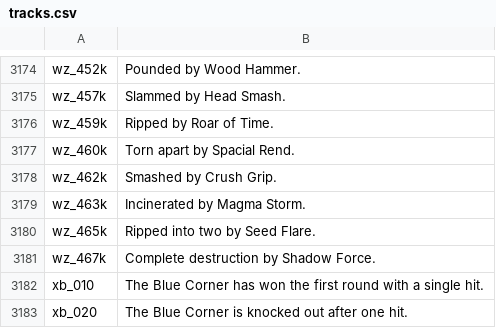
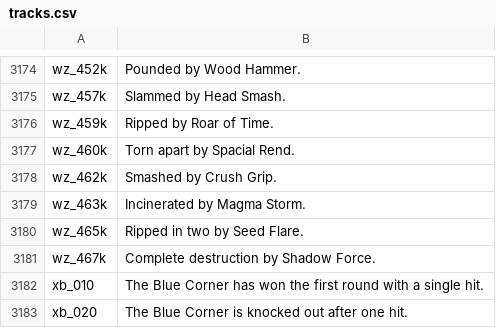
Before and after one commit to chfoo/pbrchase, a CSV file: metadata/tracks.csv, drawn as a sheet; only a part is shown, gaps mark what is left out.

Commit message:
tracks.csv: Fix transcription error wz_465k

```diff
--- a/metadata/tracks.csv
+++ b/metadata/tracks.csv
@@ -3179,3 +3179,3 @@ wz_462k,Smashed by Crush Grip.
 wz_463k,Incinerated by Magma Storm.
-wz_465k,Ripped into two by Seed Flare.
+wz_465k,Ripped in two by Seed Flare.
 wz_467k,Complete destruction by Shadow Force.
```
